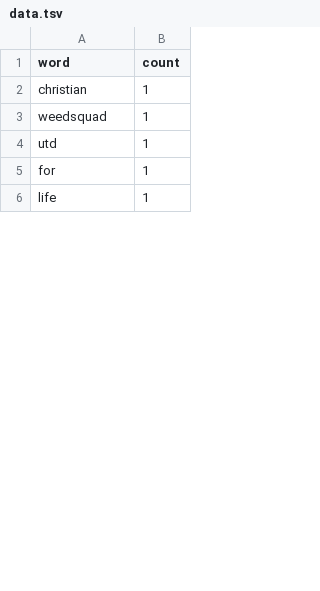
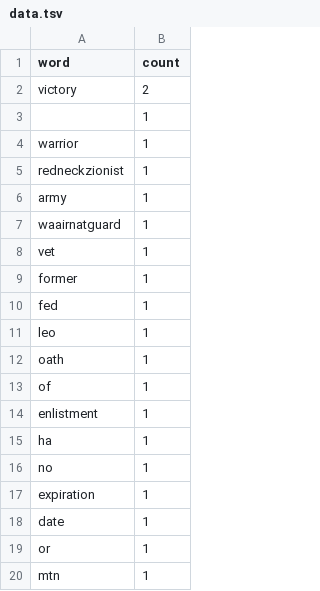
Before and after one commit to LachlanPond/CAB432Asgn2, a TSV file: data.tsv, drawn as a sheet; only a part is shown; the shorter side is filled out with more unchanged rows; the diff covers the shown part only.

Commit message:
merge

```diff
--- a/data.tsv
+++ b/data.tsv
@@ -1,5 +1,20 @@
 word	count
-christian	1
-weedsquad	1
-utd	1
-for	1
+victory	2
+	1
+warrior	1
+redneckzionist	1
+army	1
+waairnatguard	1
+vet	1
+former	1
+fed	1
+leo	1
+oath	1
+of	1
+enlistment	1
+ha	1
+no	1
+expiration	1
+date	1
+or	1
+mtn	1
```
Also changed, not shown: 10 added rows and 24 removed rows elsewhere in this file.
